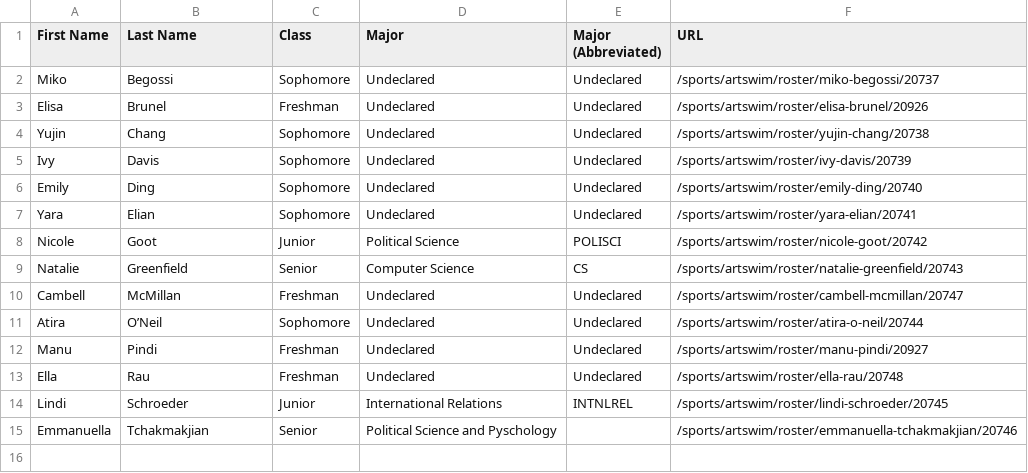
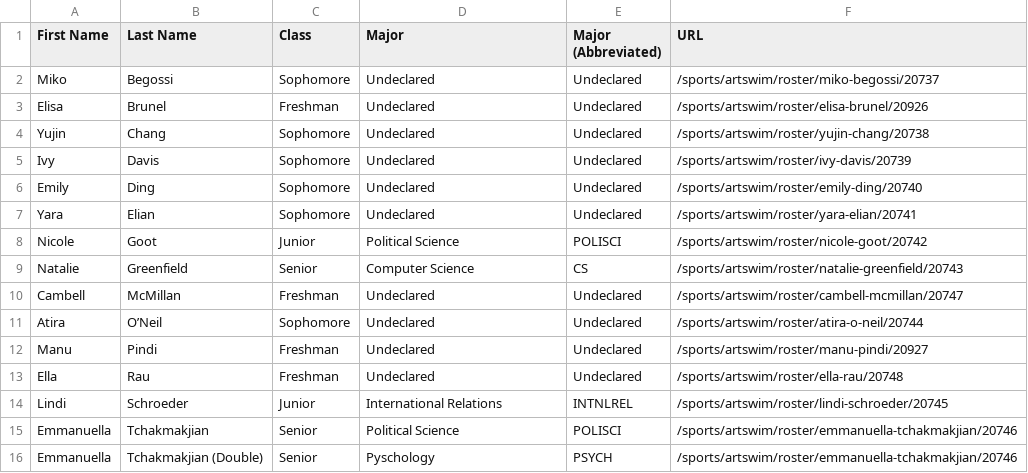
Before and after one commit to TheStanfordDaily/bobabots, a CSV file: athlete-majors/women/artswim.csv, drawn as a sheet.

```diff
--- a/athlete-majors/women/artswim.csv
+++ b/athlete-majors/women/artswim.csv
@@ -14,2 +14,3 @@ Ella,Rau,Freshman,Undeclared,Undeclared,/sports/artswim/roster/ella-rau/20748
 Lindi,Schroeder,Junior,International Relations,INTNLREL,/sports/artswim/roster/lindi-schroeder/20745
-Emmanuella,Tchakmakjian,Senior,Political Science and Pyschology,,/sports/artswim/roster/emmanuella-tchakmakjian/20746
+Emmanuella,Tchakmakjian,Senior,Political Science,POLISCI,/sports/artswim/roster/emmanuella-tchakmakjian/20746
+Emmanuella,Tchakmakjian (Double),Senior,Pyschology,PSYCH,/sports/artswim/roster/emmanuella-tchakmakjian/20746
```
Also changed, not shown: athlete-majors/men/mens-rowing.csv, athlete-majors/men/mens-swimming-and-diving.csv, 14 other files.
